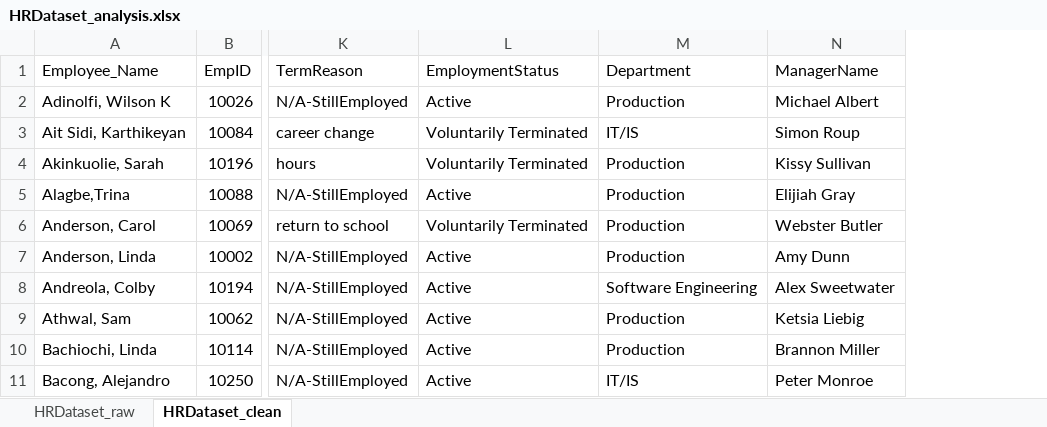
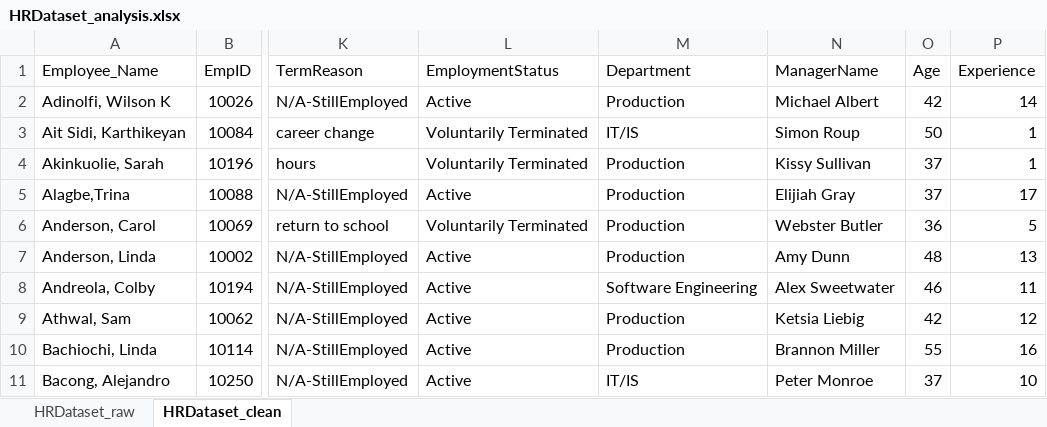
Before and after one commit to cherednikovaa-source/Excel_HR_dataset_Analysis, an Excel workbook: HRDataset_analysis.xlsx, sheet HRDataset_clean, drawn as a sheet; only a part is shown, gaps mark what is left out; values as stored, in another font and other column widths than the file's, no borders; conditional formats and table styles not drawn; the diff names each change by its address in the sheet, - before the commit and + after, or states it on an @@ line.

Commit message:
Add new columns with calculations
1. Add a calculated column for employee age
2. Add a calculated column for years of experience
3. Compute and update averages for both metrics in the Total row

```diff
--- a/HRDataset_analysis.xlsx (sheet HRDataset_clean)
+++ b/HRDataset_analysis.xlsx (sheet HRDataset_clean)
+column O (Age), rows 2-11: 42 | 50 | 37 | 37 | 36 | 48 | 46 | 42 | 55 | 37
+column P (Experience), rows 2-11: 14 | 1 | 1 | 17 | 5 | 13 | 11 | 12 | 16 | 10
```
